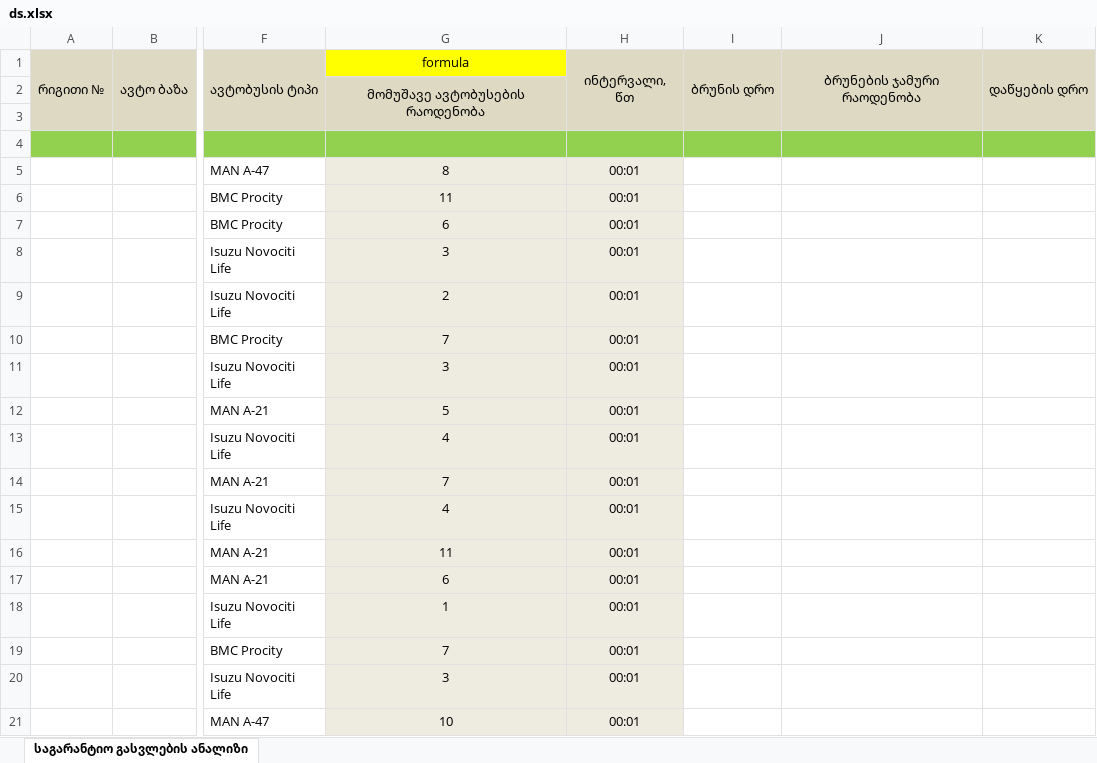
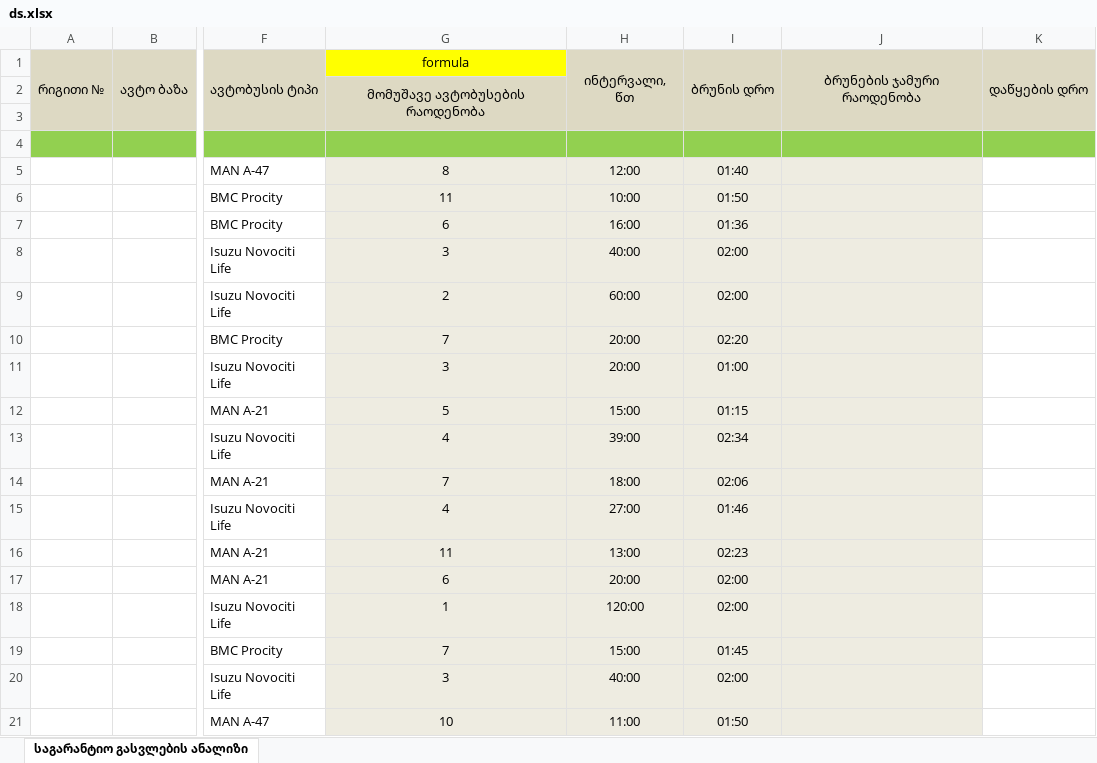
Before and after one commit to boxm16/berishvili, an Excel workbook: downloads/ds.xlsx, sheet საგარანტიო გასვლების ანალიზი, drawn as a sheet; only a part is shown, gaps mark what is left out; values as stored, in another font and other column widths than the file's, no borders; the diff covers the shown part only; the diff names each change by its address in the sheet, - before the commit and + after, or states it on an @@ line.

```diff
--- a/downloads/ds.xlsx (sheet საგარანტიო გასვლების ანალიზი)
+++ b/downloads/ds.xlsx (sheet საგარანტიო გასვლების ანალიზი)
-H5: 00:01
+H5: 12:00
-I5: (empty)
+I5: 01:40
-I5:J21 fill: none
+I5:J21 fill: #EEECE1
-H6: 00:01
+H6: 10:00
-I6: (empty)
+I6: 01:50
-H7: 00:01
+H7: 16:00
-I7: (empty)
+I7: 01:36
-H8: 00:01
+H8: 40:00
-I8:I9: (empty)
+I8:I9: 02:00
-H9: 00:01
+H9: 60:00
-H10:H11: 00:01
+H10:H11: 20:00
-I10: (empty)
+I10: 02:20
-I11: (empty)
+I11: 01:00
-H12: 00:01
+H12: 15:00
-I12: (empty)
+I12: 01:15
-H13: 00:01
+H13: 39:00
-I13: (empty)
+I13: 02:34
-H14: 00:01
+H14: 18:00
-I14: (empty)
+I14: 02:06
-H15: 00:01
+H15: 27:00
-I15: (empty)
+I15: 01:46
-H16: 00:01
+H16: 13:00
-I16: (empty)
+I16: 02:23
-H17: 00:01
+H17: 20:00
-I17:I18: (empty)
+I17:I18: 02:00
-H18: 00:01
+H18: 120:00
-H19: 00:01
+H19: 15:00
-I19: (empty)
+I19: 01:45
-H20: 00:01
+H20: 40:00
-I20: (empty)
+I20: 02:00
-H21: 00:01
+H21: 11:00
-I21: (empty)
+I21: 01:50
```
Also changed, not shown: 188 edited cells and cell formats elsewhere in this sheet, downloads/asdasd.xlsx, downloads/sdasd.xlsx, 7 other files.
